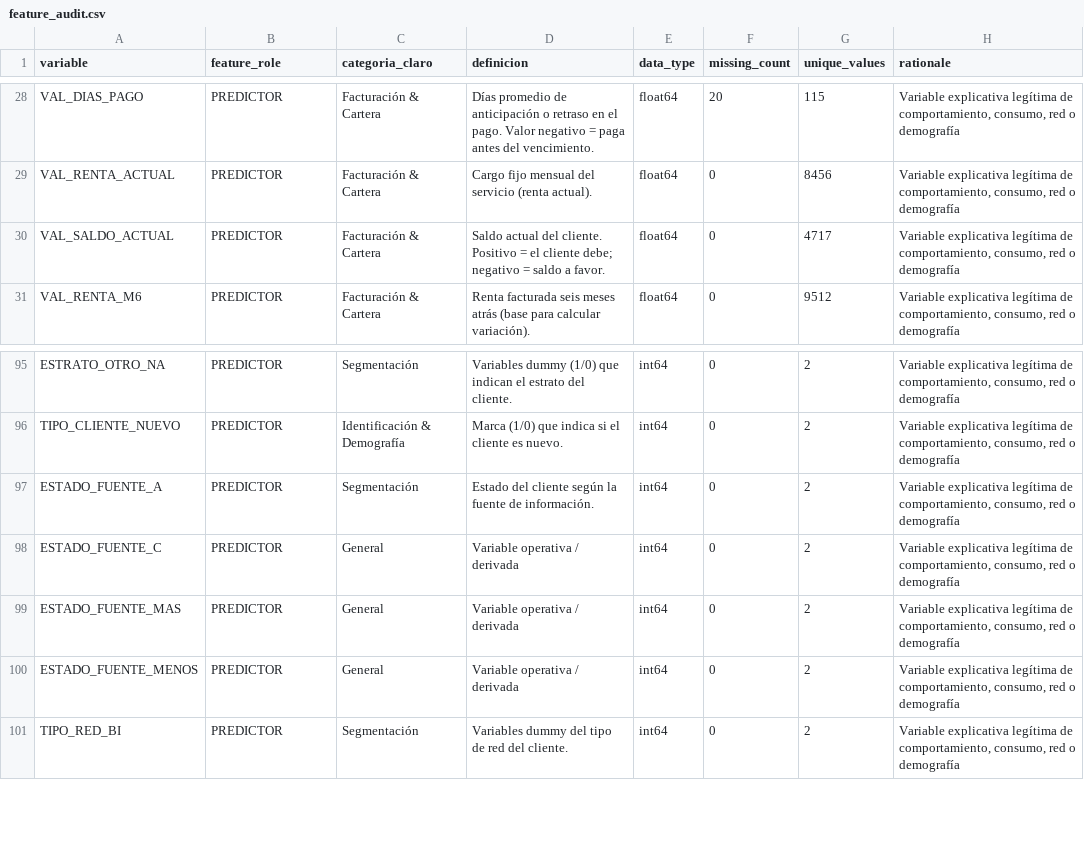
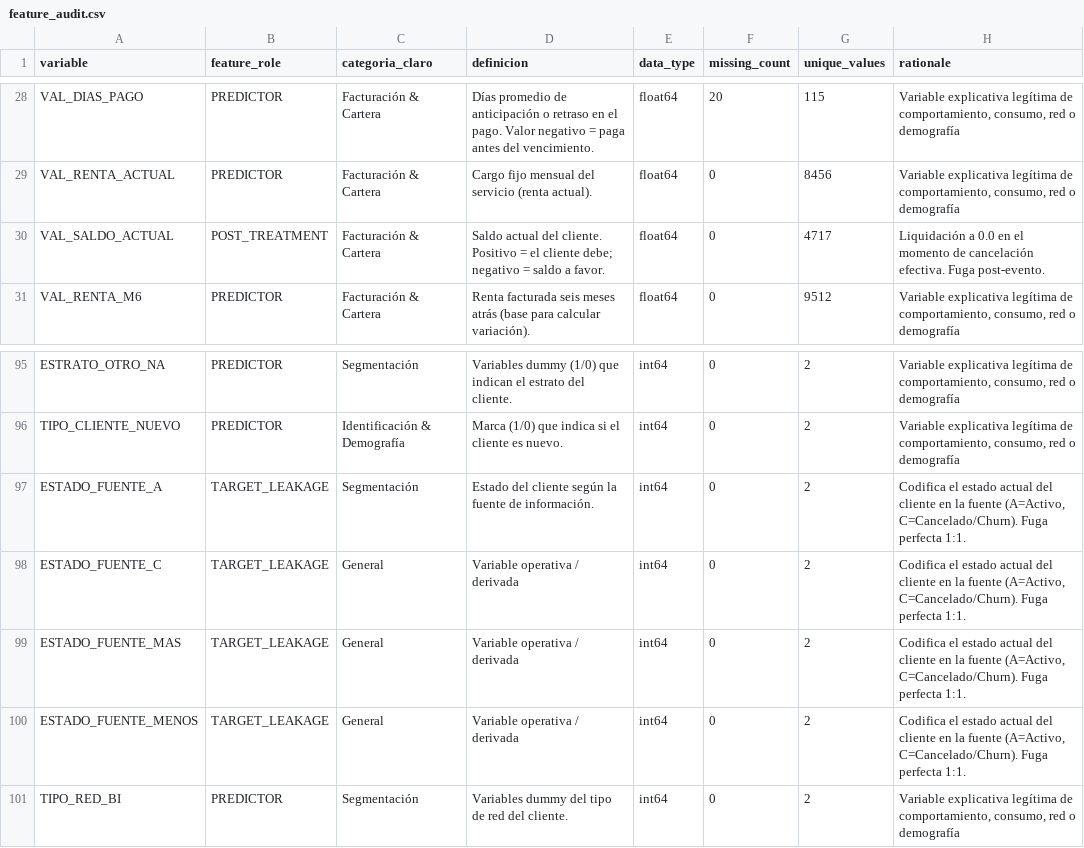
Before and after one commit to rehdyen/claro-orquestador-ia, a CSV file: docs/feature_audit.csv, drawn as a sheet; only a part is shown, gaps mark what is left out.

Commit message:
feat(ml): complete Gate 2 - Dual Predictive Models (LightGBM Churn & Intention), 20-fold Repeated CV, Bootstrap CI95, and SHAP Explainers

```diff
--- a/docs/feature_audit.csv
+++ b/docs/feature_audit.csv
@@ -29,3 +29,3 @@ VAL_DIAS_PAGO,PREDICTOR,Facturación & Cartera,Días promedio de anticipación o
 VAL_RENTA_ACTUAL,PREDICTOR,Facturación & Cartera,Cargo fijo mensual del servicio (renta actual).,float64,0,8456,"Variable explicativa legítima de comportamiento, consumo, red o demografía"
-VAL_SALDO_ACTUAL,PREDICTOR,Facturación & Cartera,Saldo actual del cliente. Positivo = el cliente debe; negativo = saldo a favor.,float64,0,4717,"Variable explicativa legítima de comportamiento, consumo, red o demografía"
+VAL_SALDO_ACTUAL,POST_TREATMENT,Facturación & Cartera,Saldo actual del cliente. Positivo = el cliente debe; negativo = saldo a favor.,float64,0,4717,Liquidación a 0.0 en el momento de cancelación efectiva. Fuga post-evento.
 VAL_RENTA_M6,PREDICTOR,Facturación & Cartera,Renta facturada seis meses atrás (base para calcular variación).,float64,0,9512,"Variable explicativa legítima de comportamiento, consumo, red o demografía"
@@ -96,6 +96,6 @@ ESTRATO_OTRO_NA,PREDICTOR,Segmentación,Variables dummy (1/0) que indican el est
 TIPO_CLIENTE_NUEVO,PREDICTOR,Identificación & Demografía,Marca (1/0) que indica si el cliente es nuevo.,int64,0,2,"Variable explicativa legítima de comportamiento, consumo, red o demografía"
-ESTADO_FUENTE_A,PREDICTOR,Segmentación,Estado del cliente según la fuente de información.,int64,0,2,"Variable explicativa legítima de comportamiento, consumo, red o demografía"
-ESTADO_FUENTE_C,PREDICTOR,General,Variable operativa / derivada,int64,0,2,"Variable explicativa legítima de comportamiento, consumo, red o demografía"
-ESTADO_FUENTE_MAS,PREDICTOR,General,Variable operativa / derivada,int64,0,2,"Variable explicativa legítima de comportamiento, consumo, red o demografía"
-ESTADO_FUENTE_MENOS,PREDICTOR,General,Variable operativa / derivada,int64,0,2,"Variable explicativa legítima de comportamiento, consumo, red o demografía"
+ESTADO_FUENTE_A,TARGET_LEAKAGE,Segmentación,Estado del cliente según la fuente de información.,int64,0,2,"Codifica el estado actual del cliente en la fuente (A=Activo, C=Cancelado/Churn). Fuga perfecta 1:1."
+ESTADO_FUENTE_C,TARGET_LEAKAGE,General,Variable operativa / derivada,int64,0,2,"Codifica el estado actual del cliente en la fuente (A=Activo, C=Cancelado/Churn). Fuga perfecta 1:1."
+ESTADO_FUENTE_MAS,TARGET_LEAKAGE,General,Variable operativa / derivada,int64,0,2,"Codifica el estado actual del cliente en la fuente (A=Activo, C=Cancelado/Churn). Fuga perfecta 1:1."
+ESTADO_FUENTE_MENOS,TARGET_LEAKAGE,General,Variable operativa / derivada,int64,0,2,"Codifica el estado actual del cliente en la fuente (A=Activo, C=Cancelado/Churn). Fuga perfecta 1:1."
 TIPO_RED_BI,PREDICTOR,Segmentación,Variables dummy del tipo de red del cliente.,int64,0,2,"Variable explicativa legítima de comportamiento, consumo, red o demografía"
```
Also changed, not shown: 12 other files.
